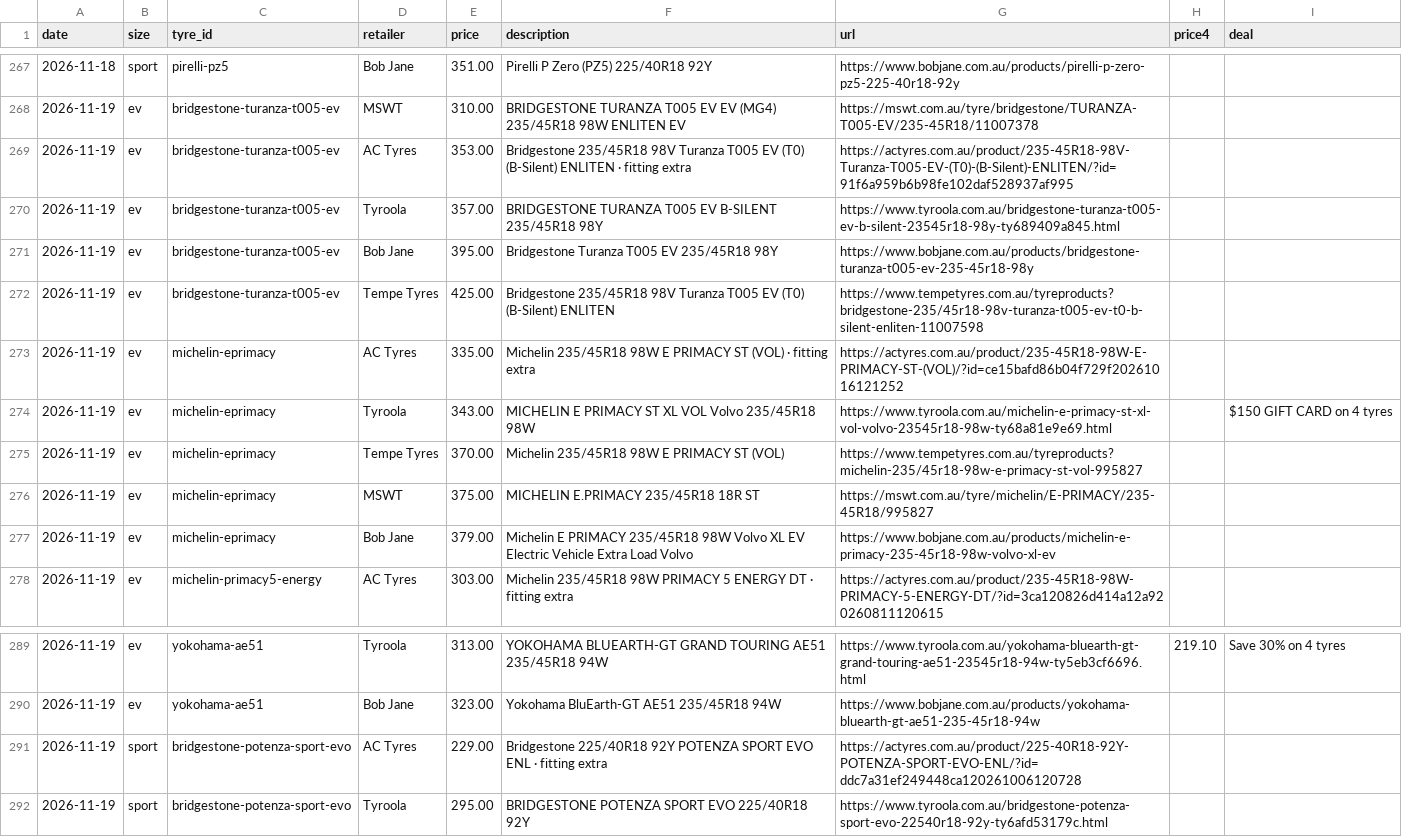
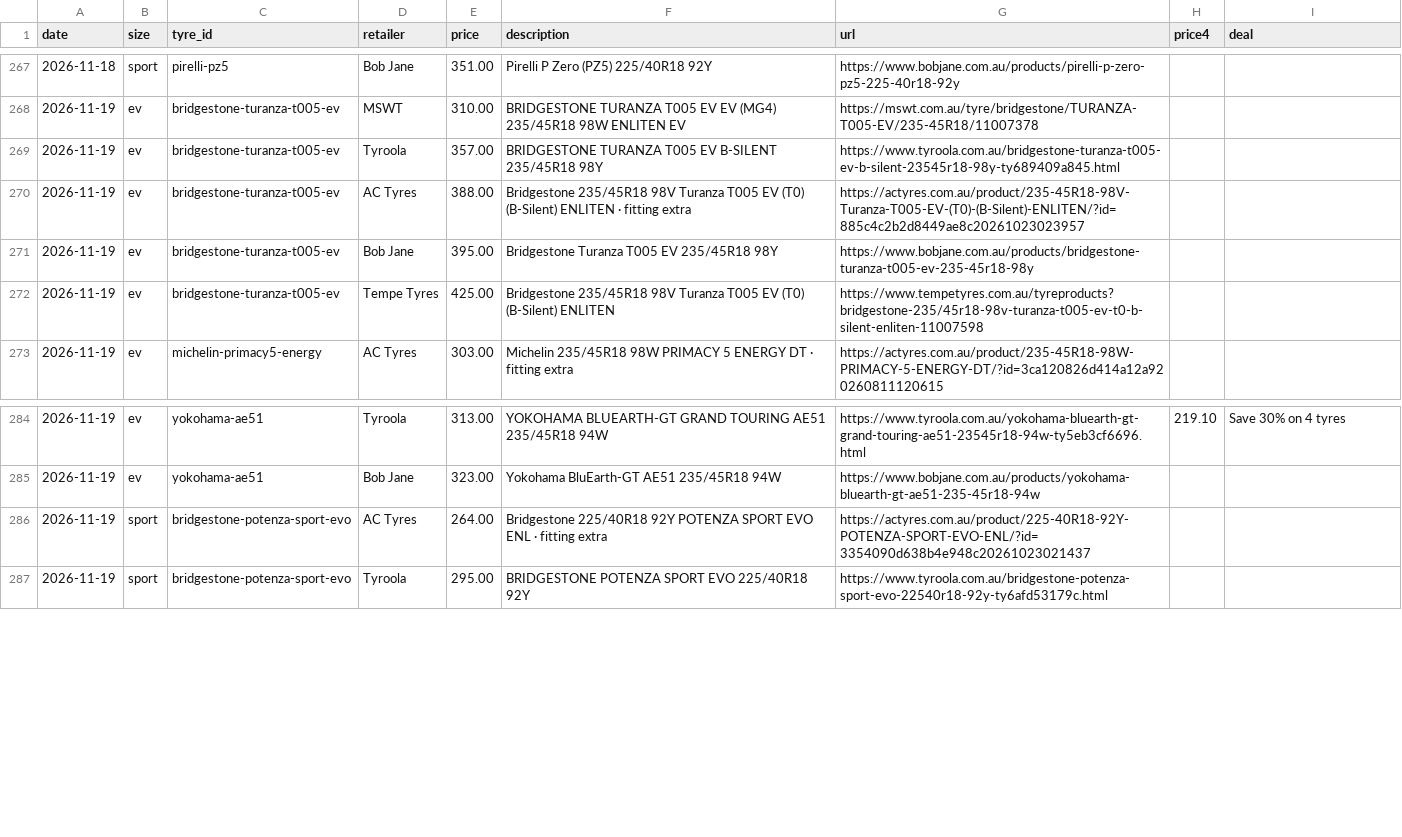
Before and after one commit to patpat-cmd/tyreprice, a CSV file: data/prices.csv, drawn as a sheet; only a part is shown, gaps mark what is left out.

```diff
--- a/data/prices.csv
+++ b/data/prices.csv
@@ -268,11 +268,6 @@ date,size,tyre_id,retailer,price,description,url,price4,deal
 2026-11-19,ev,bridgestone-turanza-t005-ev,MSWT,310.00,BRIDGESTONE TURANZA T005 EV EV (MG4) 235/45R18 98W ENLITEN EV,https://mswt.com.au/tyre/bridgestone/TURANZA-T005-EV/235-45R18/11007378,,
-2026-11-19,ev,bridgestone-turanza-t005-ev,AC Tyres,353.00,Bridgestone 235/45R18 98V Turanza T005 EV (T0) (B-Silent) ENLITEN · fitting extra,https://actyres.com.au/product/235-45R18-98V-Turanza-T005-EV-(T0)-(B-Silent)-ENLITEN/?id=91f6a959b6b98fe102daf528937af995,,
 2026-11-19,ev,bridgestone-turanza-t005-ev,Tyroola,357.00,BRIDGESTONE TURANZA T005 EV B-SILENT 235/45R18 98Y,https://www.tyroola.com.au/bridgestone-turanza-t005-ev-b-silent-23545r18-98y-ty689409a845.html,,
+2026-11-19,ev,bridgestone-turanza-t005-ev,AC Tyres,388.00,Bridgestone 235/45R18 98V Turanza T005 EV (T0) (B-Silent) ENLITEN · fitting extra,https://actyres.com.au/product/235-45R18-98V-Turanza-T005-EV-(T0)-(B-Silent)-ENLITEN/?id=885c4c2b2d8449ae8c20261023023957,,
 2026-11-19,ev,bridgestone-turanza-t005-ev,Bob Jane,395.00,Bridgestone Turanza T005 EV 235/45R18 98Y,https://www.bobjane.com.au/products/bridgestone-turanza-t005-ev-235-45r18-98y,,
 2026-11-19,ev,bridgestone-turanza-t005-ev,Tempe Tyres,425.00,Bridgestone 235/45R18 98V Turanza T005 EV (T0) (B-Silent) ENLITEN,https://www.tempetyres.com.au/tyreproducts?bridgestone-235/45r18-98v-turanza-t005-ev-t0-b-silent-enliten-11007598,,
-2026-11-19,ev,michelin-eprimacy,AC Tyres,335.00,Michelin 235/45R18 98W E PRIMACY ST (VOL) · fitting extra,https://actyres.com.au/product/235-45R18-98W-E-PRIMACY-ST-(VOL)/?id=ce15bafd86b04f729f20261016121252,,
-2026-11-19,ev,michelin-eprimacy,Tyroola,343.00,MICHELIN E PRIMACY ST XL VOL Volvo 235/45R18 98W,https://www.tyroola.com.au/michelin-e-primacy-st-xl-vol-volvo-23545r18-98w-ty68a81e9e69.html,,$150 GIFT CARD on 4 tyres
-2026-11-19,ev,michelin-eprimacy,Tempe Tyres,370.00,Michelin 235/45R18 98W E PRIMACY ST (VOL),https://www.tempetyres.com.au/tyreproducts?michelin-235/45r18-98w-e-primacy-st-vol-995827,,
-2026-11-19,ev,michelin-eprimacy,MSWT,375.00,MICHELIN E.PRIMACY 235/45R18 18R ST,https://mswt.com.au/tyre/michelin/E-PRIMACY/235-45R18/995827,,
-2026-11-19,ev,michelin-eprimacy,Bob Jane,379.00,Michelin E PRIMACY 235/45R18 98W Volvo XL EV Electric Vehicle Extra Load Volvo,https://www.bobjane.com.au/products/michelin-e-primacy-235-45r18-98w-volvo-xl-ev,,
 2026-11-19,ev,michelin-primacy5-energy,AC Tyres,303.00,Michelin 235/45R18 98W PRIMACY 5 ENERGY DT · fitting extra,https://actyres.com.au/product/235-45R18-98W-PRIMACY-5-ENERGY-DT/?id=3ca120826d414a12a920260811120615,,
@@ -290,3 +285,3 @@ date,size,tyre_id,retailer,price,description,url,price4,deal
 2026-11-19,ev,yokohama-ae51,Bob Jane,323.00,Yokohama BluEarth-GT AE51 235/45R18 94W,https://www.bobjane.com.au/products/yokohama-bluearth-gt-ae51-235-45r18-94w,,
-2026-11-19,sport,bridgestone-potenza-sport-evo,AC Tyres,229.00,Bridgestone 225/40R18 92Y POTENZA SPORT EVO ENL · fitting extra,https://actyres.com.au/product/225-40R18-92Y-POTENZA-SPORT-EVO-ENL/?id=ddc7a31ef249448ca120261006120728,,
+2026-11-19,sport,bridgestone-potenza-sport-evo,AC Tyres,264.00,Bridgestone 225/40R18 92Y POTENZA SPORT EVO ENL · fitting extra,https://actyres.com.au/product/225-40R18-92Y-POTENZA-SPORT-EVO-ENL/?id=3354090d638b4e948c20261023021437,,
 2026-11-19,sport,bridgestone-potenza-sport-evo,Tyroola,295.00,BRIDGESTONE POTENZA SPORT EVO 225/40R18 92Y,https://www.tyroola.com.au/bridgestone-potenza-sport-evo-22540r18-92y-ty6afd53179c.html,,
```
Also changed, not shown: 1 other file.
